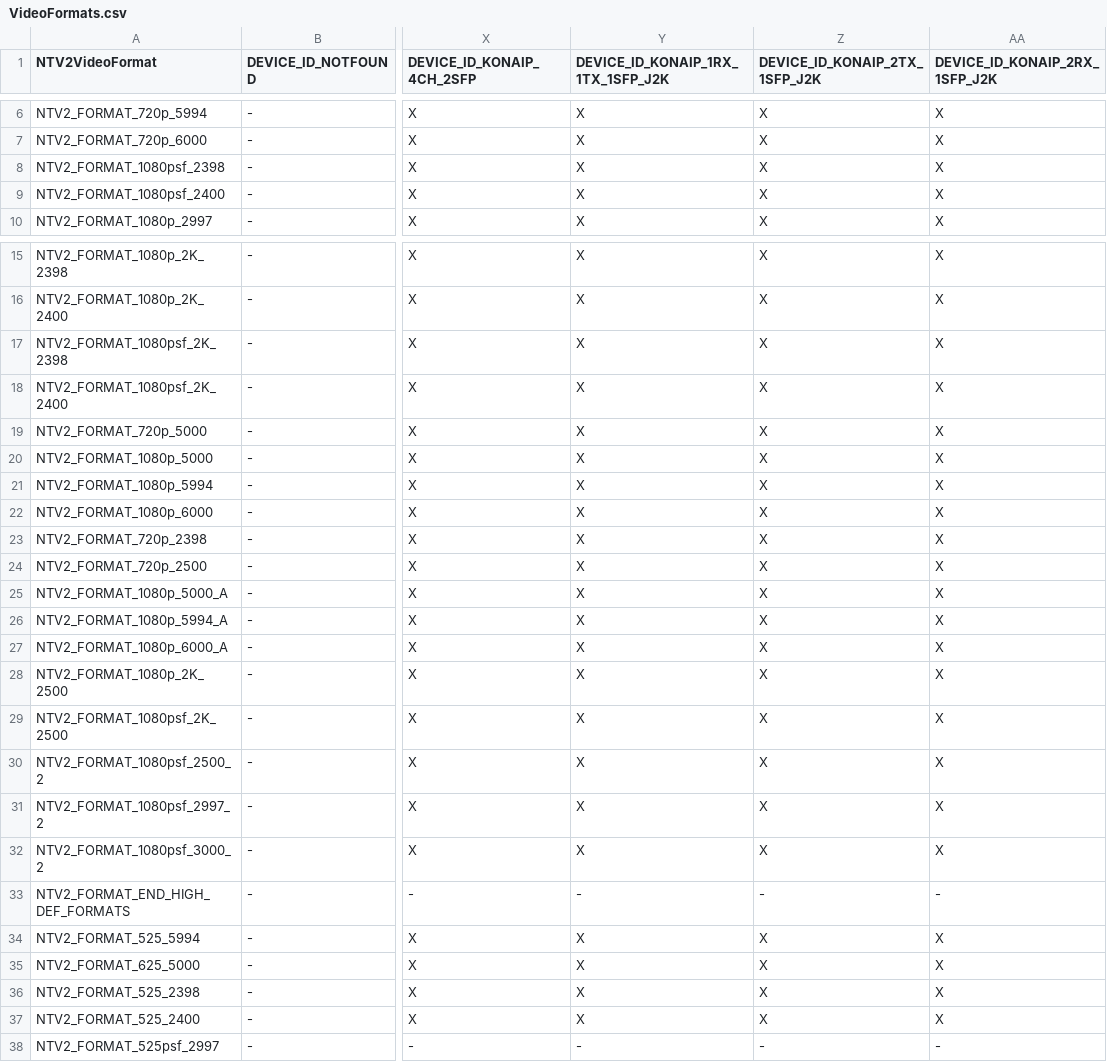
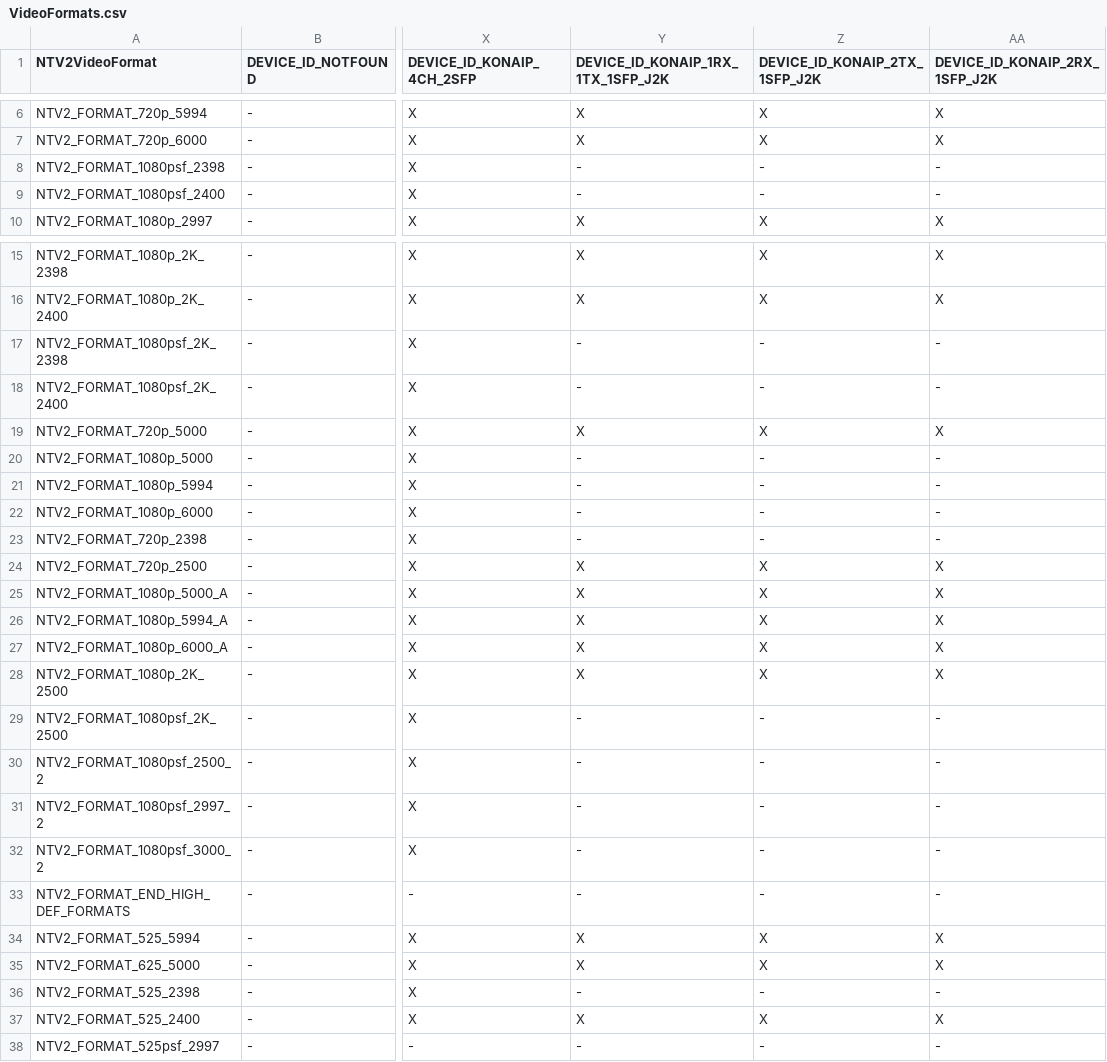
Before and after one commit to aja-video/libajantv2, a CSV file: ajalibraries/ajantv2/sdkgen/VideoFormats.csv, drawn as a sheet; only a part is shown, gaps mark what is left out; the diff names each change by its address in the sheet, - before the commit and + after, or states it on an @@ line.

```diff
--- a/ajalibraries/ajantv2/sdkgen/VideoFormats.csv
+++ b/ajalibraries/ajantv2/sdkgen/VideoFormats.csv
-Y8:Y9: X
+Y8:Y9: -
-Z8:Z9 (DEVICE_ID_KONAIP_2TX_1SFP_J2K): X
+Z8:Z9 (DEVICE_ID_KONAIP_2TX_1SFP_J2K): -
-AA8:AA9 (DEVICE_ID_KONAIP_2RX_1SFP_J2K): X
+AA8:AA9 (DEVICE_ID_KONAIP_2RX_1SFP_J2K): -
-Y17:Y18: X
+Y17:Y18: -
-Z17:Z18 (DEVICE_ID_KONAIP_2TX_1SFP_J2K): X
+Z17:Z18 (DEVICE_ID_KONAIP_2TX_1SFP_J2K): -
-AA17:AA18 (DEVICE_ID_KONAIP_2RX_1SFP_J2K): X
+AA17:AA18 (DEVICE_ID_KONAIP_2RX_1SFP_J2K): -
-Y20:Y23: X
+Y20:Y23: -
-Z20:Z23 (DEVICE_ID_KONAIP_2TX_1SFP_J2K): X
+Z20:Z23 (DEVICE_ID_KONAIP_2TX_1SFP_J2K): -
-AA20:AA23 (DEVICE_ID_KONAIP_2RX_1SFP_J2K): X
+AA20:AA23 (DEVICE_ID_KONAIP_2RX_1SFP_J2K): -
-Y29:Y32: X
+Y29:Y32: -
-Z29:Z32 (DEVICE_ID_KONAIP_2TX_1SFP_J2K): X
+Z29:Z32 (DEVICE_ID_KONAIP_2TX_1SFP_J2K): -
-AA29:AA32 (DEVICE_ID_KONAIP_2RX_1SFP_J2K): X
+AA29:AA32 (DEVICE_ID_KONAIP_2RX_1SFP_J2K): -
-Y36: X
+Y36: -
-Z36 (DEVICE_ID_KONAIP_2TX_1SFP_J2K): X
+Z36 (DEVICE_ID_KONAIP_2TX_1SFP_J2K): -
-AA36 (DEVICE_ID_KONAIP_2RX_1SFP_J2K): X
+AA36 (DEVICE_ID_KONAIP_2RX_1SFP_J2K): -
```
Also changed, not shown: ajalibraries/ajantv2/sdkgen/CanDo.csv, ajalibraries/ajantv2/sdkgen/GetNum.csv, 1 other file.
